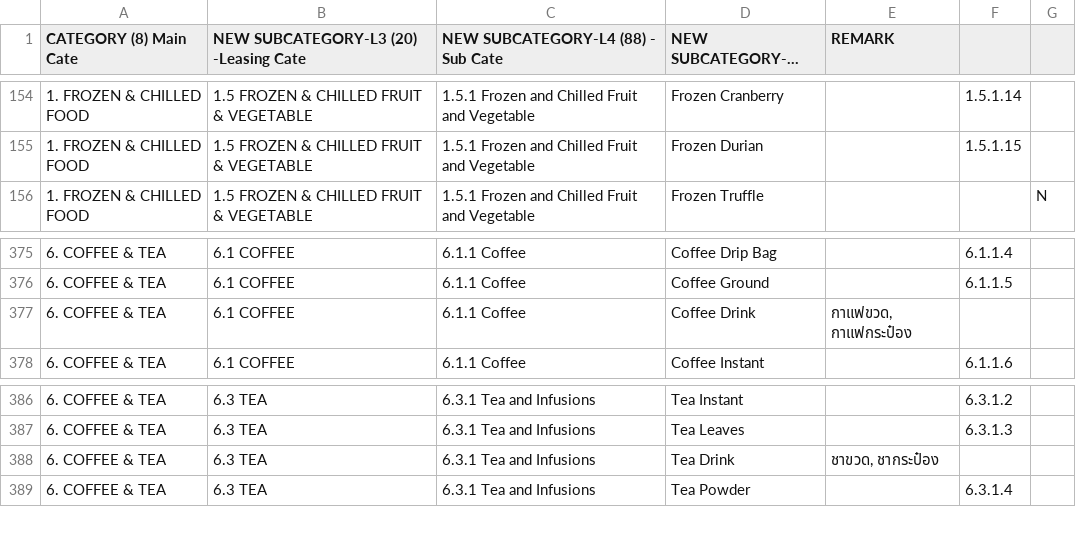
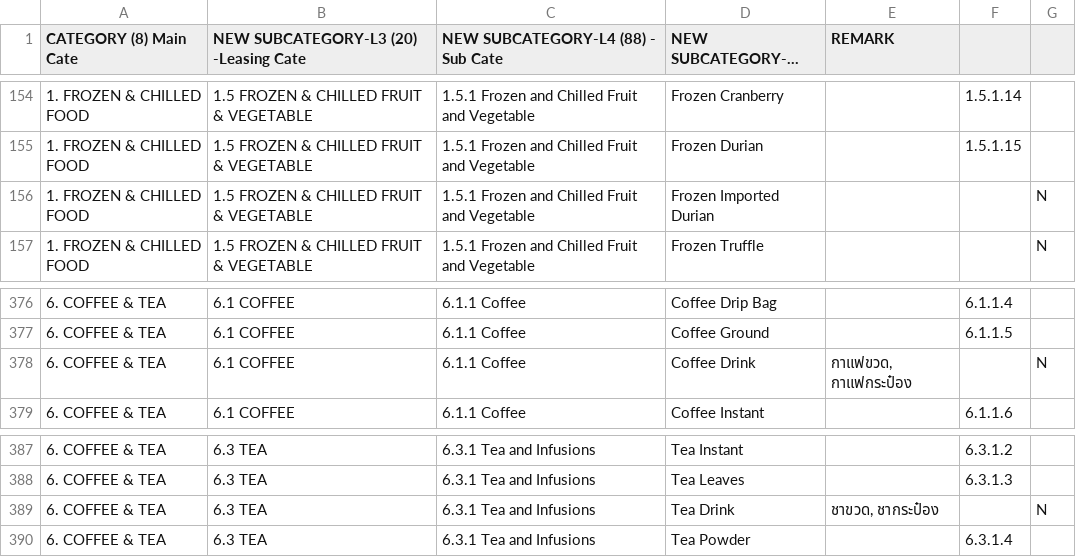
Before and after one commit to Harirak/test_streamlit, a CSV file: category_eda.csv, drawn as a sheet; only a part is shown, gaps mark what is left out; long unchanged cells end in ….

```diff
--- a/category_eda.csv
+++ b/category_eda.csv
@@ -155,2 +155,3 @@
 1. FROZEN & CHILLED FOOD,1.5 FROZEN & CHILLED FRUIT & VEGETABLE,1.5.1 Frozen and Chilled Fruit and Vegetable,Frozen Durian,,1.5.1.15,
+1. FROZEN & CHILLED FOOD,1.5 FROZEN & CHILLED FRUIT & VEGETABLE,1.5.1 Frozen and Chilled Fruit and Vegetable,Frozen Imported Durian,,,N
 1. FROZEN & CHILLED FOOD,1.5 FROZEN & CHILLED FRUIT & VEGETABLE,1.5.1 Frozen and Chilled Fruit and Vegetable,Frozen Truffle,,,N
@@ -376,3 +377,3 @@
 6. COFFEE & TEA,6.1 COFFEE,6.1.1 Coffee,Coffee Ground,,6.1.1.5,
-6. COFFEE & TEA,6.1 COFFEE,6.1.1 Coffee,Coffee Drink,"กาแฟขวด, กาแฟกระป๋อง",,
+6. COFFEE & TEA,6.1 COFFEE,6.1.1 Coffee,Coffee Drink,"กาแฟขวด, กาแฟกระป๋อง",,N
 6. COFFEE & TEA,6.1 COFFEE,6.1.1 Coffee,Coffee Instant,,6.1.1.6,
@@ -387,3 +388,3 @@
 6. COFFEE & TEA,6.3 TEA,6.3.1 Tea and Infusions,Tea Leaves,,6.3.1.3,
-6. COFFEE & TEA,6.3 TEA,6.3.1 Tea and Infusions,Tea Drink,"ชาขวด, ชากระป๋อง",,
+6. COFFEE & TEA,6.3 TEA,6.3.1 Tea and Infusions,Tea Drink,"ชาขวด, ชากระป๋อง",,N
 6. COFFEE & TEA,6.3 TEA,6.3.1 Tea and Infusions,Tea Powder,,6.3.1.4,
```
Also changed, not shown: 1 other file.
